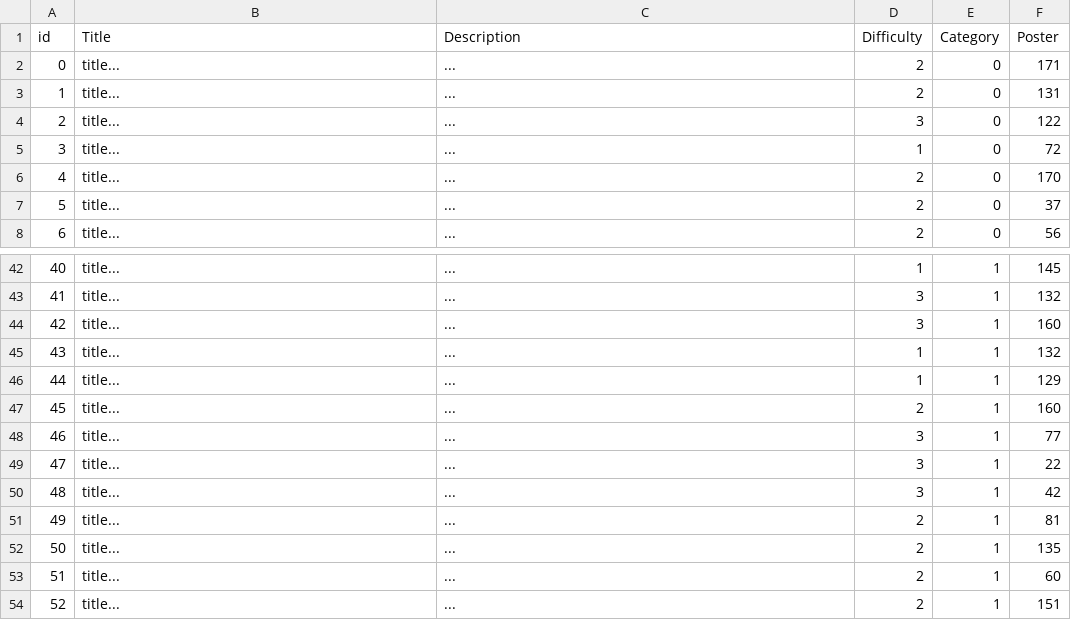
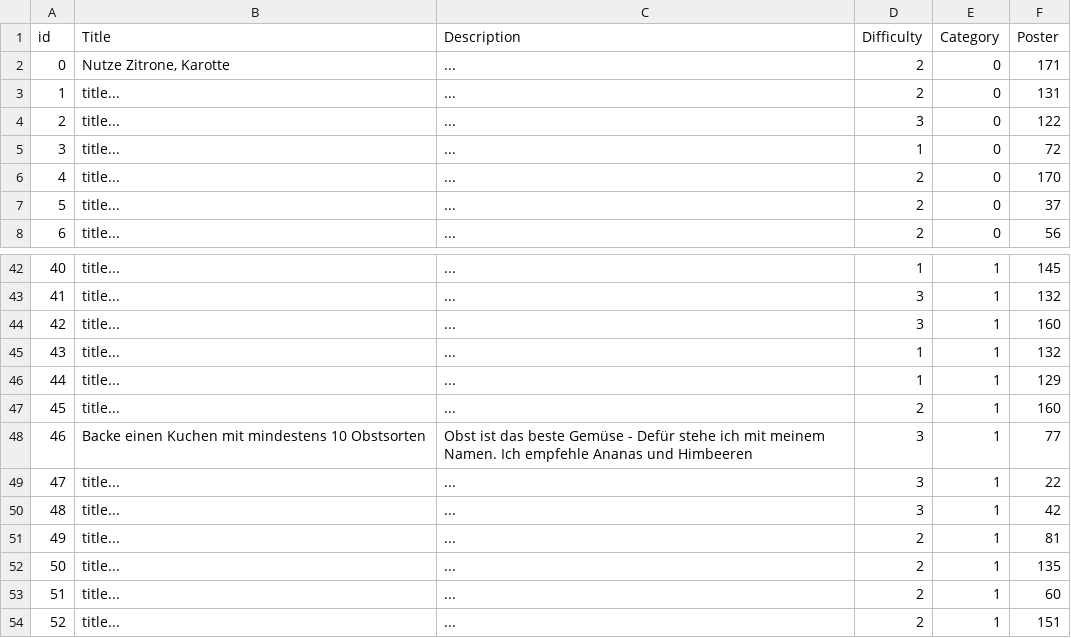
Before and after one commit to 1b15/OpinionMining, a CSV file: app/DB/challenges.csv, drawn as a sheet; only a part is shown, gaps mark what is left out.

```diff
--- a/app/DB/challenges.csv
+++ b/app/DB/challenges.csv
@@ -1,3 +1,3 @@
 id,Title,Description,Difficulty,Category,Poster
-0,title...,...,2,0,171
+0,"Nutze Zitrone, Karotte",...,2,0,171
 1,title...,...,2,0,131
@@ -47,3 +47,3 @@ id,Title,Description,Difficulty,Category,Poster
 45,title...,...,2,1,160
-46,title...,...,3,1,77
+46,Backe einen Kuchen mit mindestens 10 Obstsorten,Obst ist das beste Gemüse - Defür stehe ich mit meinem Namen. Ich empfehle Ananas und Himbeeren,3,1,77
 47,title...,...,3,1,22
```
Also changed, not shown: app/DB/recipes.csv, 4 other files.
